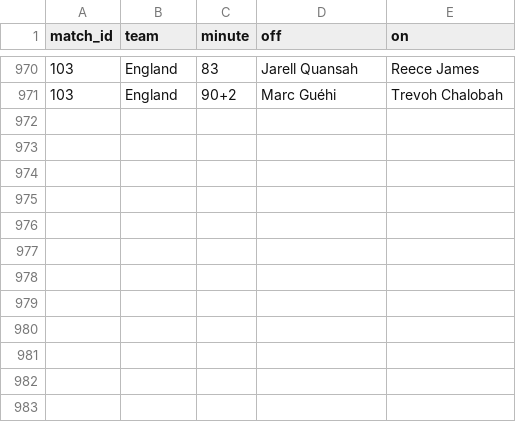
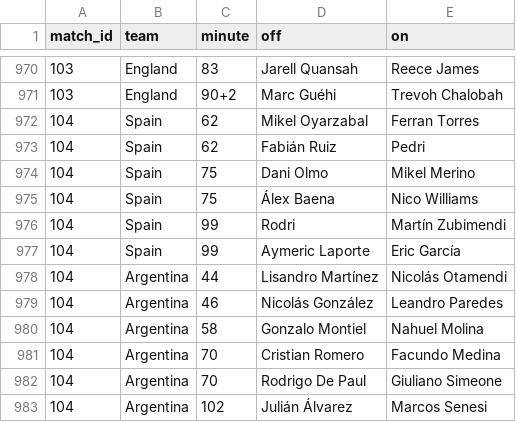
Before and after one commit to Godfrey811/wc2026friends, a CSV file: data/subs.csv, drawn as a sheet; only a part is shown, gaps mark what is left out; the diff names each change by its address in the sheet, - before the commit and + after, or states it on an @@ line.

```diff
--- a/data/subs.csv
+++ b/data/subs.csv
+row 972: 104 | Spain | 62 | Mikel Oyarzabal | Ferran Torres
+row 973: 104 | Spain | 62 | Fabián Ruiz | Pedri
+row 974: 104 | Spain | 75 | Dani Olmo | Mikel Merino
+row 975: 104 | Spain | 75 | Álex Baena | Nico Williams
+row 976: 104 | Spain | 99 | Rodri | Martín Zubimendi
+row 977: 104 | Spain | 99 | Aymeric Laporte | Eric García
+row 978: 104 | Argentina | 44 | Lisandro Martínez | Nicolás Otamendi
+row 979: 104 | Argentina | 46 | Nicolás González | Leandro Paredes
+row 980: 104 | Argentina | 58 | Gonzalo Montiel | Nahuel Molina
+row 981: 104 | Argentina | 70 | Cristian Romero | Facundo Medina
+row 982: 104 | Argentina | 70 | Rodrigo De Paul | Giuliano Simeone
+row 983: 104 | Argentina | 102 | Julián Álvarez | Marcos Senesi
```
Also changed, not shown: data/cards.csv, data/goals.csv, 1 other file.
